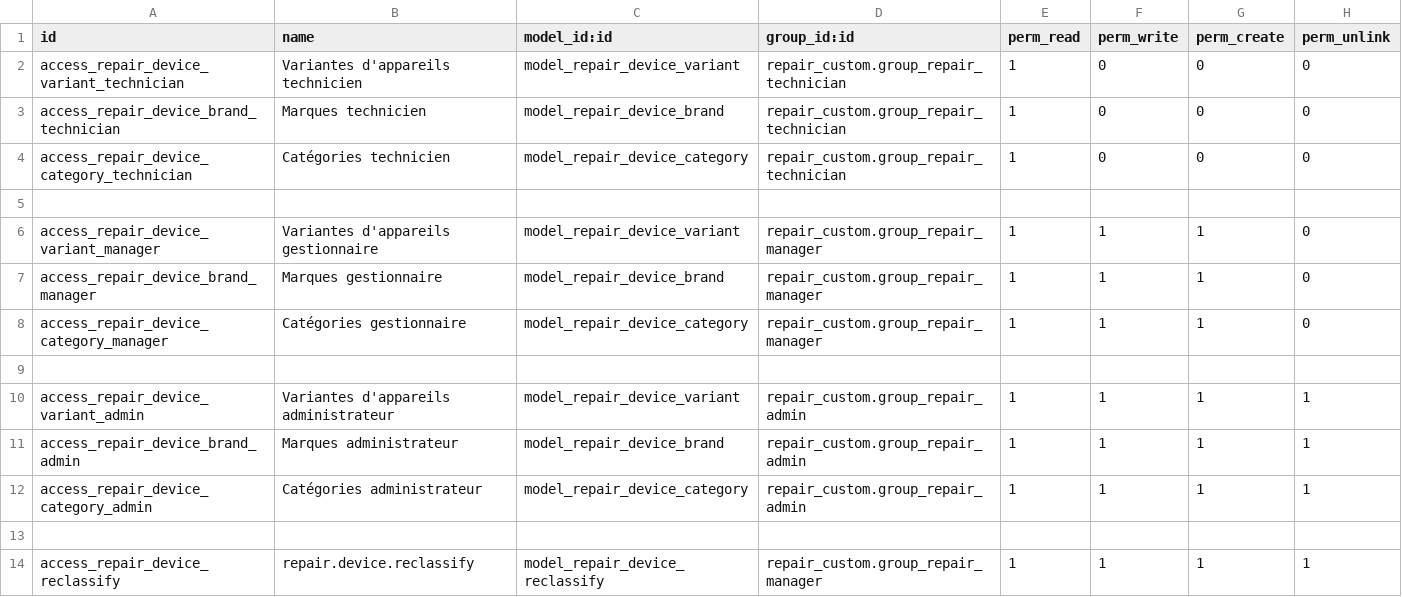
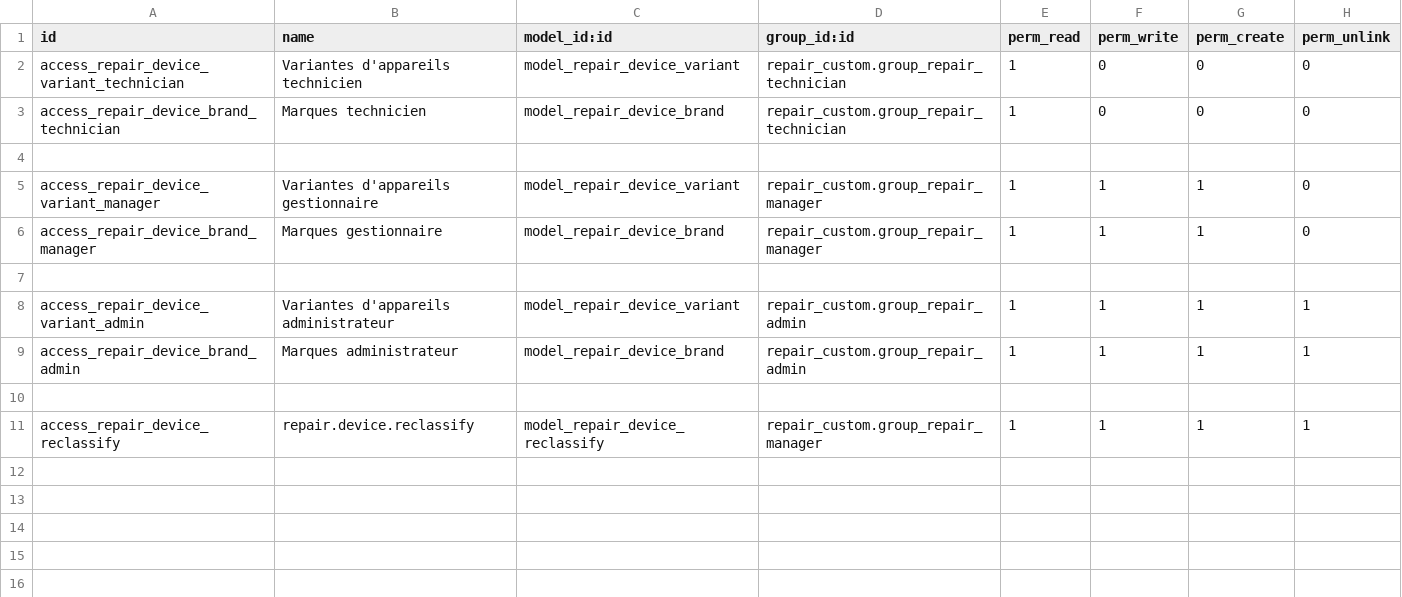
Before and after one commit to 1gosh/custom_addons, a CSV file: repair_devices/security/ir.model.access.csv, drawn as a sheet.

```diff
--- a/repair_devices/security/ir.model.access.csv
+++ b/repair_devices/security/ir.model.access.csv
@@ -3,3 +3,2 @@ access_repair_device_variant_technician,Variantes d'appareils technicien,model_r
 access_repair_device_brand_technician,Marques technicien,model_repair_device_brand,repair_custom.group_repair_technician,1,0,0,0
-access_repair_device_category_technician,Catégories technicien,model_repair_device_category,repair_custom.group_repair_technician,1,0,0,0
 
@@ -7,3 +6,2 @@ access_repair_device_variant_manager,Variantes d'appareils gestionnaire,model_re
 access_repair_device_brand_manager,Marques gestionnaire,model_repair_device_brand,repair_custom.group_repair_manager,1,1,1,0
-access_repair_device_category_manager,Catégories gestionnaire,model_repair_device_category,repair_custom.group_repair_manager,1,1,1,0
 
@@ -11,3 +9,2 @@ access_repair_device_variant_admin,Variantes d'appareils administrateur,model_re
 access_repair_device_brand_admin,Marques administrateur,model_repair_device_brand,repair_custom.group_repair_admin,1,1,1,1
-access_repair_device_category_admin,Catégories administrateur,model_repair_device_category,repair_custom.group_repair_admin,1,1,1,1
 
```
Also changed, not shown: repair_custom/security/ir.model.access.csv, 29 other files.
